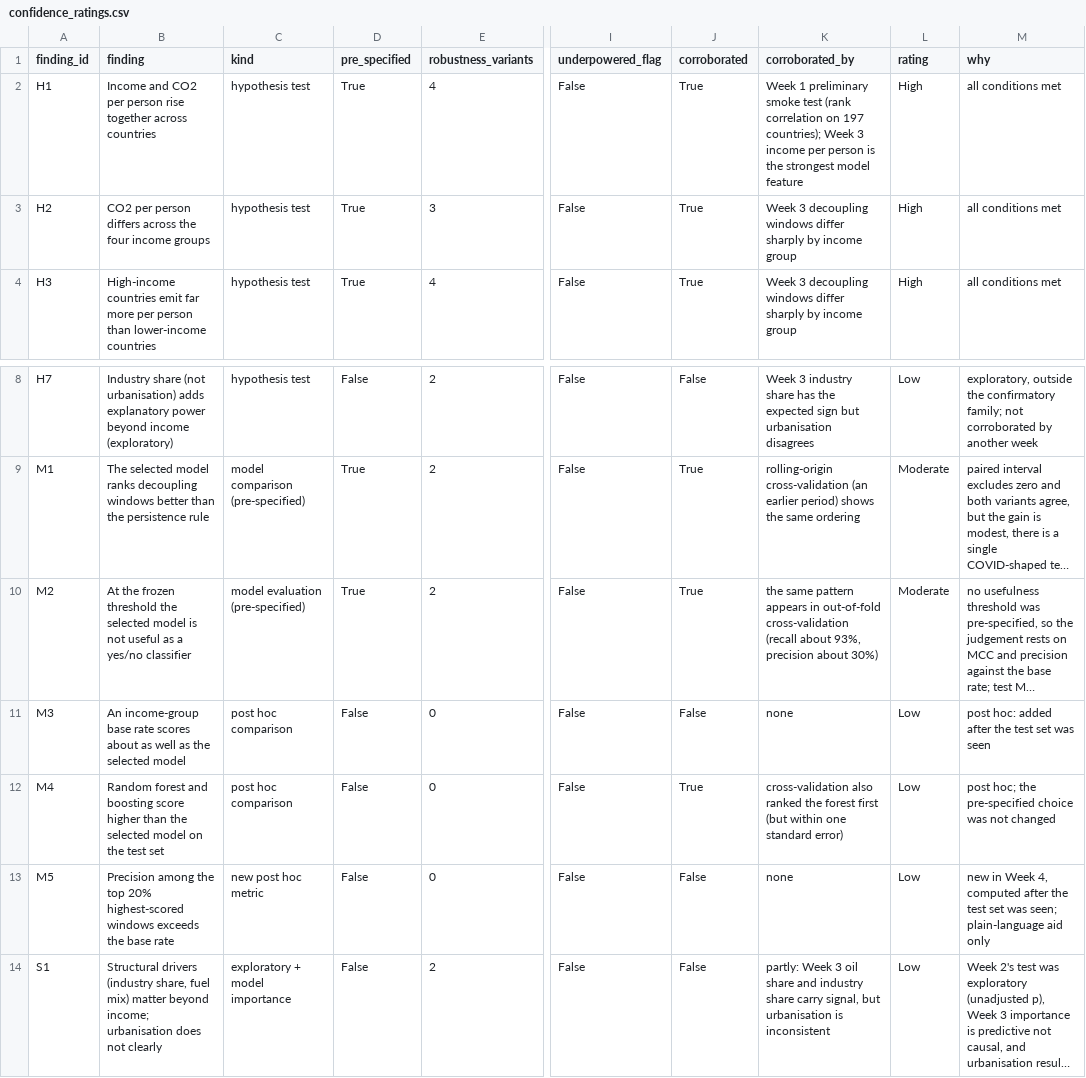
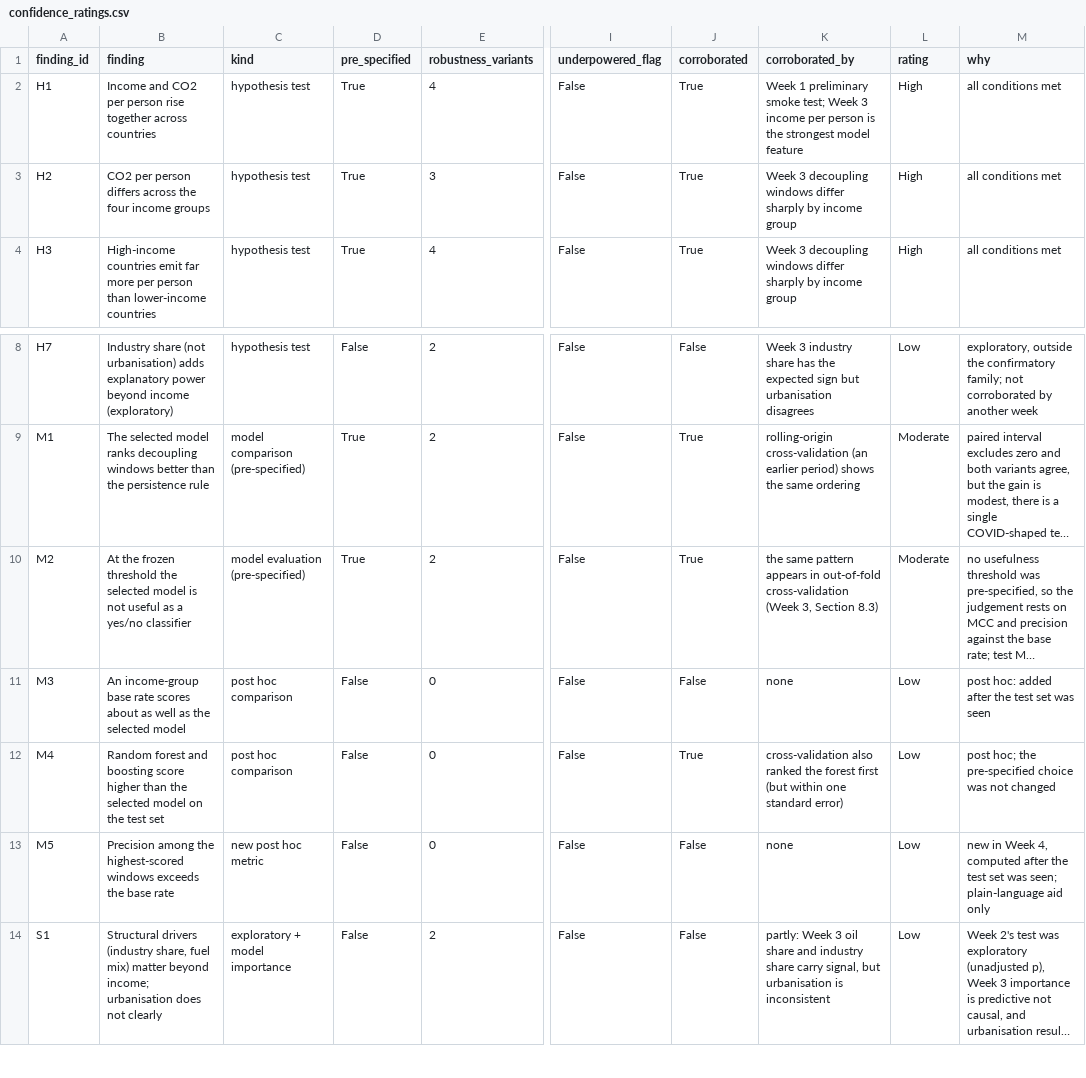
Before and after one commit to KanishkVerma-046/co2-decoupling-final-report, a CSV file: results/confidence_ratings.csv, drawn as a sheet; only a part is shown, gaps mark what is left out; long unchanged cells end in …; the diff names each change by its address in the sheet, - before the commit and + after, or states it on an @@ line.

```diff
--- a/results/confidence_ratings.csv
+++ b/results/confidence_ratings.csv
-K2 (corroborated_by): …preliminary smoke test (rank correlation on 197 countries); Week 3…
+K2 (corroborated_by): …preliminary smoke test; Week 3…
-K10 (corroborated_by): …out-of-fold cross-validation (recall about 93%, precision about 30%)
+K10 (corroborated_by): …out-of-fold cross-validation (Week 3, Section 8.3)
-B13 (finding): …among the top 20% highest-scored windows…
+B13 (finding): …among the highest-scored windows…
```
Also changed, not shown: report/_build/tables/triangulation.csv, results/claims_ledger.csv, 27 other files.
